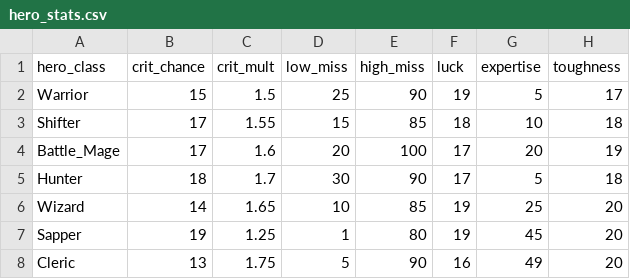
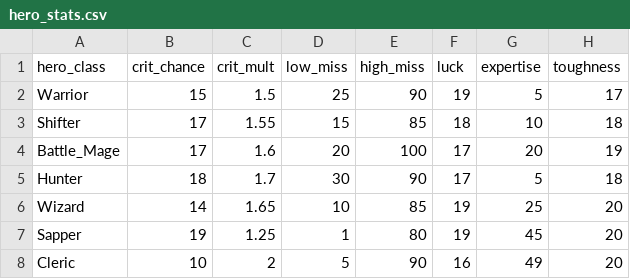
Before and after one commit to theobigdog/Slayer_Next_Gen, a CSV file: supporting_docs/hero_stats.csv, drawn as a sheet; only a part is shown; the diff names each change by its address in the sheet, - before the commit and + after, or states it on an @@ line.

```diff
--- a/supporting_docs/hero_stats.csv
+++ b/supporting_docs/hero_stats.csv
-B8 (crit_chance): 13
+B8 (crit_chance): 10
-C8 (crit_mult): 1.75
+C8 (crit_mult): 2
```
Also changed, not shown: supporting_docs/mobs.csv, 4 other files.
